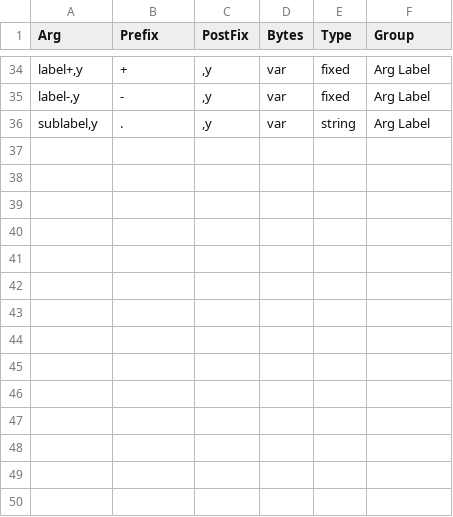
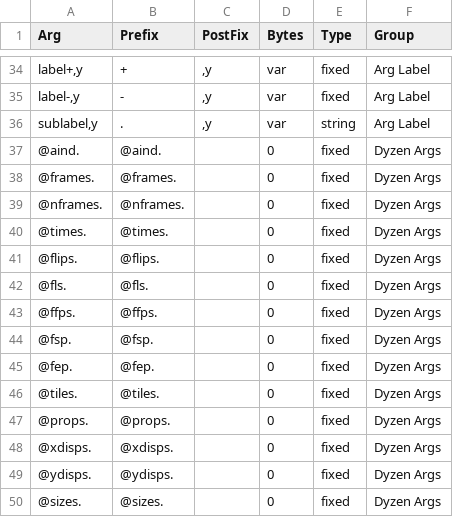
Before and after one commit to weierstrass1/SMWControlib, a CSV file: controls/CSVs/Syntax/args.csv, drawn as a sheet; only a part is shown, gaps mark what is left out.

```diff
--- a/controls/CSVs/Syntax/args.csv
+++ b/controls/CSVs/Syntax/args.csv
@@ -36 +36,15 @@ label-,y;-;,y;var;fixed;Arg Label
 sublabel,y;.;,y;var;string;Arg Label
+@aind.;@aind.;;0;fixed;Dyzen Args
+@frames.;@frames.;;0;fixed;Dyzen Args
+@nframes.;@nframes.;;0;fixed;Dyzen Args
+@times.;@times.;;0;fixed;Dyzen Args
+@flips.;@flips.;;0;fixed;Dyzen Args
+@fls.;@fls.;;0;fixed;Dyzen Args
+@ffps.;@ffps.;;0;fixed;Dyzen Args
+@fsp.;@fsp.;;0;fixed;Dyzen Args
+@fep.;@fep.;;0;fixed;Dyzen Args
+@tiles.;@tiles.;;0;fixed;Dyzen Args
+@props.;@props.;;0;fixed;Dyzen Args
+@xdisps.;@xdisps.;;0;fixed;Dyzen Args
+@ydisps.;@ydisps.;;0;fixed;Dyzen Args
+@sizes.;@sizes.;;0;fixed;Dyzen Args
```
Also changed, not shown: controls/CSVs/Syntax/commands.csv, controls/CSVs/Syntax/groups.csv, 30 other files.
